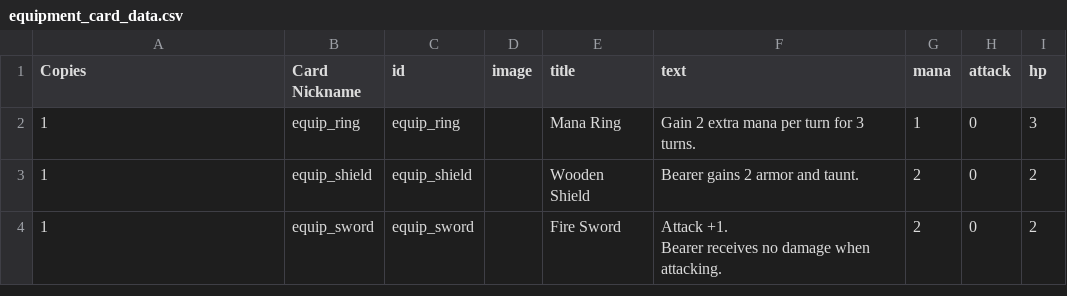
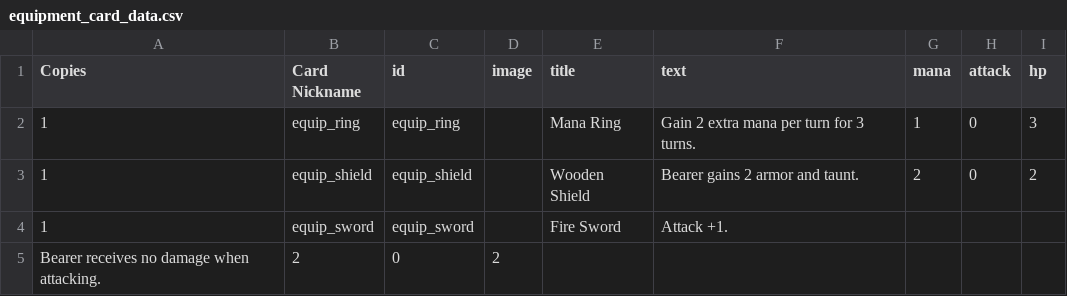
Before and after one commit to pixelgeist/cardsaga-tcg-data, a CSV file: equipment_card_data.csv, drawn as a sheet; ↵ is a line break in a cell; the diff names each change by its address in the sheet, - before the commit and + after, or states it on an @@ line.

```diff
--- a/equipment_card_data.csv
+++ b/equipment_card_data.csv
-F4 (text): Attack +1. ↵ Bearer receives no damage when attacking.
+F4 (text): Attack +1.
-G4 (mana): 2
+G4 (mana): (empty)
-H4 (attack): 0
+H4 (attack): (empty)
-I4 (hp): 2
+I4 (hp): (empty)
+row 5: Bearer receives no damage when attacking. | 2 | 0 | 2
```
Also changed, not shown: artifact_card_data.csv, character_card_data.csv, 3 other files.
